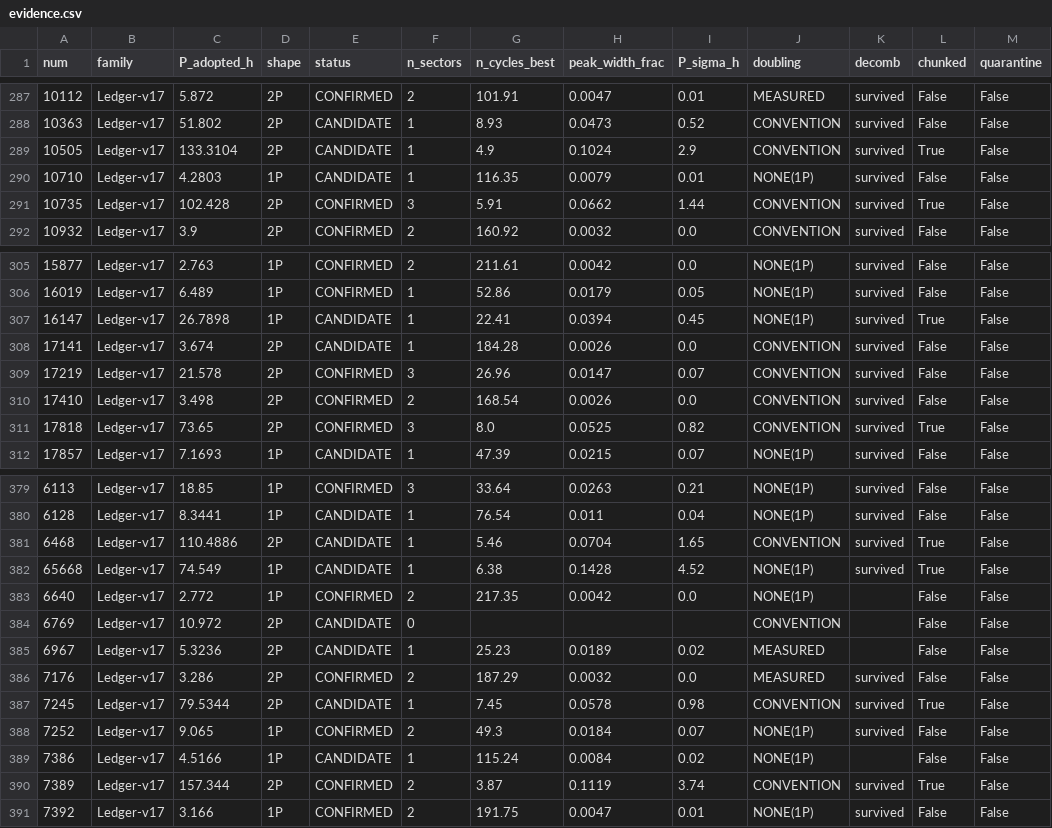
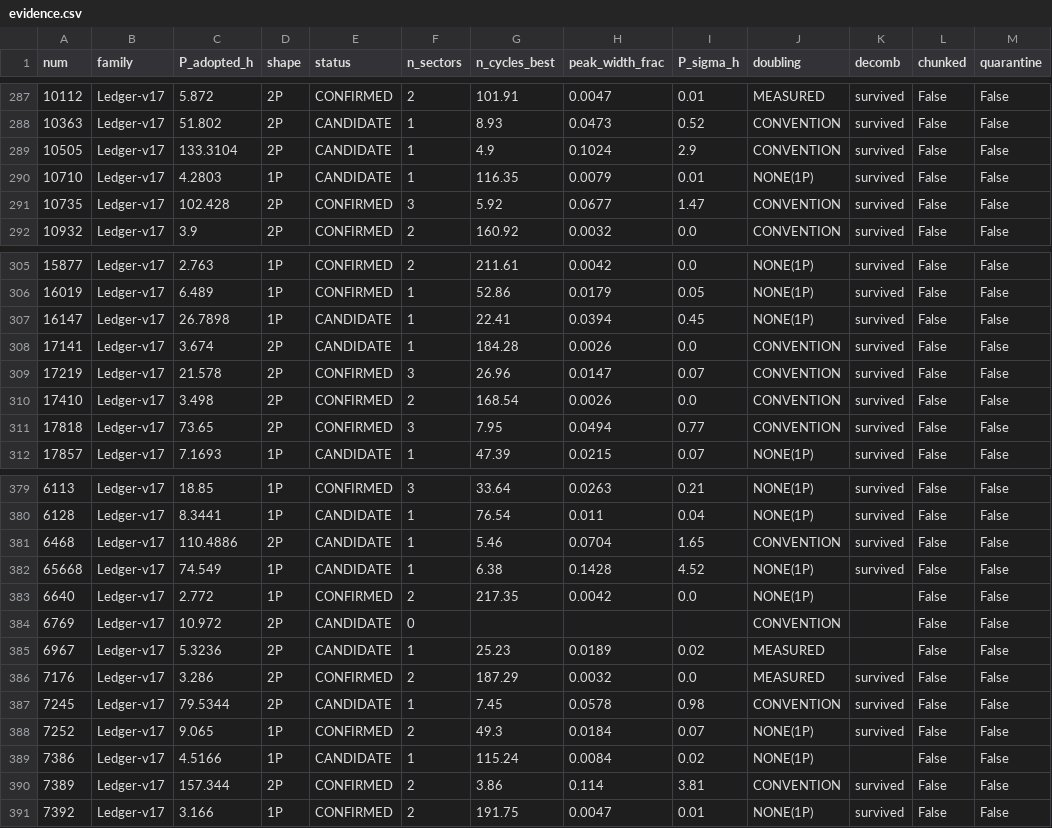
Before and after one commit to simonlucalandi/sll-asteroid-catalog, a CSV file: catalog/evidence.csv, drawn as a sheet; only a part is shown, gaps mark what is left out; the diff covers the shown part only.

Commit message:
chunk-dependence resolved by direct re-extraction across the whole exposed set: 35/36 crossings retain power at the adopted period incl. the four longest catalog periods; (2211) s98 stays chunked (double-length sector exceeds memory) and says so

```diff
--- a/catalog/evidence.csv
+++ b/catalog/evidence.csv
@@ -288,5 +288,5 @@ num,family,P_adopted_h,shape,status,n_sectors,n_cycles_best,peak_width_frac,P_si
 10363,Ledger-v17,51.802,2P,CANDIDATE,1,8.93,0.0473,0.52,CONVENTION,survived,False,False
-10505,Ledger-v17,133.3104,2P,CANDIDATE,1,4.9,0.1024,2.9,CONVENTION,survived,True,False
+10505,Ledger-v17,133.3104,2P,CANDIDATE,1,4.9,0.1024,2.9,CONVENTION,survived,False,False
 10710,Ledger-v17,4.2803,1P,CANDIDATE,1,116.35,0.0079,0.01,NONE(1P),survived,False,False
-10735,Ledger-v17,102.428,2P,CONFIRMED,3,5.91,0.0662,1.44,CONVENTION,survived,True,False
+10735,Ledger-v17,102.428,2P,CONFIRMED,3,5.92,0.0677,1.47,CONVENTION,survived,False,False
 10932,Ledger-v17,3.9,2P,CONFIRMED,2,160.92,0.0032,0.0,CONVENTION,survived,False,False
@@ -306,3 +306,3 @@ num,family,P_adopted_h,shape,status,n_sectors,n_cycles_best,peak_width_frac,P_si
 16019,Ledger-v17,6.489,1P,CONFIRMED,1,52.86,0.0179,0.05,NONE(1P),survived,False,False
-16147,Ledger-v17,26.7898,1P,CANDIDATE,1,22.41,0.0394,0.45,NONE(1P),survived,True,False
+16147,Ledger-v17,26.7898,1P,CANDIDATE,1,22.41,0.0394,0.45,NONE(1P),survived,False,False
 17141,Ledger-v17,3.674,2P,CANDIDATE,1,184.28,0.0026,0.0,CONVENTION,survived,False,False
@@ -310,3 +310,3 @@ num,family,P_adopted_h,shape,status,n_sectors,n_cycles_best,peak_width_frac,P_si
 17410,Ledger-v17,3.498,2P,CONFIRMED,2,168.54,0.0026,0.0,CONVENTION,survived,False,False
-17818,Ledger-v17,73.65,2P,CONFIRMED,3,8.0,0.0525,0.82,CONVENTION,survived,True,False
+17818,Ledger-v17,73.65,2P,CONFIRMED,3,7.95,0.0494,0.77,CONVENTION,survived,False,False
 17857,Ledger-v17,7.1693,1P,CANDIDATE,1,47.39,0.0215,0.07,NONE(1P),survived,False,False
@@ -380,4 +380,4 @@ num,family,P_adopted_h,shape,status,n_sectors,n_cycles_best,peak_width_frac,P_si
 6128,Ledger-v17,8.3441,1P,CANDIDATE,1,76.54,0.011,0.04,NONE(1P),survived,False,False
-6468,Ledger-v17,110.4886,2P,CANDIDATE,1,5.46,0.0704,1.65,CONVENTION,survived,True,False
-65668,Ledger-v17,74.549,1P,CANDIDATE,1,6.38,0.1428,4.52,NONE(1P),survived,True,False
+6468,Ledger-v17,110.4886,2P,CANDIDATE,1,5.46,0.0704,1.65,CONVENTION,survived,False,False
+65668,Ledger-v17,74.549,1P,CANDIDATE,1,6.38,0.1428,4.52,NONE(1P),survived,False,False
 6640,Ledger-v17,2.772,1P,CONFIRMED,2,217.35,0.0042,0.0,NONE(1P),,False,False
@@ -386,6 +386,6 @@ num,family,P_adopted_h,shape,status,n_sectors,n_cycles_best,peak_width_frac,P_si
 7176,Ledger-v17,3.286,2P,CONFIRMED,2,187.29,0.0032,0.0,MEASURED,survived,False,False
-7245,Ledger-v17,79.5344,2P,CANDIDATE,1,7.45,0.0578,0.98,CONVENTION,survived,True,False
+7245,Ledger-v17,79.5344,2P,CANDIDATE,1,7.45,0.0578,0.98,CONVENTION,survived,False,False
 7252,Ledger-v17,9.065,1P,CONFIRMED,2,49.3,0.0184,0.07,NONE(1P),survived,False,False
 7386,Ledger-v17,4.5166,1P,CANDIDATE,1,115.24,0.0084,0.02,NONE(1P),,False,False
-7389,Ledger-v17,157.344,2P,CONFIRMED,2,3.87,0.1119,3.74,CONVENTION,survived,True,False
+7389,Ledger-v17,157.344,2P,CONFIRMED,2,3.86,0.114,3.81,CONVENTION,survived,False,False
 7392,Ledger-v17,3.166,1P,CONFIRMED,2,191.75,0.0047,0.01,NONE(1P),survived,False,False
```
Also changed, not shown: 22 edited cells elsewhere in this file, 38 other files.
